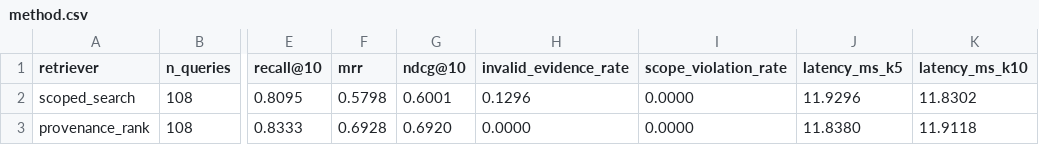
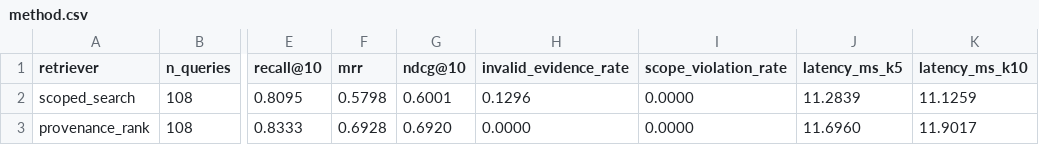
Before and after one commit to 2024tm93625Arhma/onboarding-rag, a CSV file: data/results/method.csv, drawn as a sheet; only a part is shown, gaps mark what is left out; the diff names each change by its address in the sheet, - before the commit and + after, or states it on an @@ line.

```diff
--- a/data/results/method.csv
+++ b/data/results/method.csv
-J2 (latency_ms_k5): 11.9296
+J2 (latency_ms_k5): 11.2839
-K2 (latency_ms_k10): 11.8302
+K2 (latency_ms_k10): 11.1259
-J3 (latency_ms_k5): 11.8380
+J3 (latency_ms_k5): 11.6960
-K3 (latency_ms_k10): 11.9118
+K3 (latency_ms_k10): 11.9017
```
Also changed, not shown: data/results/answer_modes.csv, data/results/baselines.csv, 11 other files.
